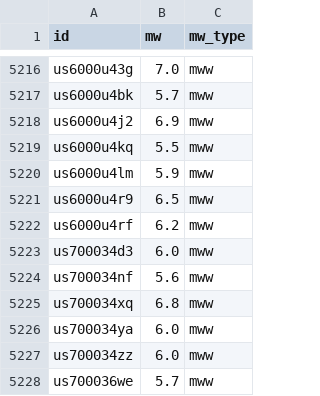
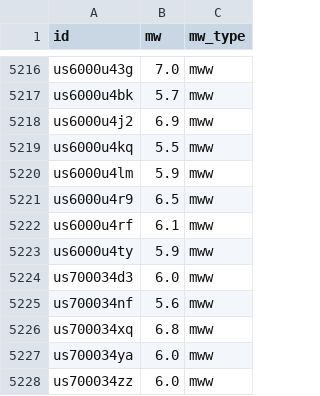
Before and after one commit to judithhubbard/earthquake-stats, a CSV file: pipeline/mw.csv, drawn as a sheet; only a part is shown, gaps mark what is left out; the shorter side is filled out with more unchanged rows.

```diff
--- a/pipeline/mw.csv
+++ b/pipeline/mw.csv
@@ -5221,3 +5221,4 @@ us6000u4lm,5.9,mww
 us6000u4r9,6.5,mww
-us6000u4rf,6.2,mww
+us6000u4rf,6.1,mww
+us6000u4ty,5.9,mww
 us700034d3,6.0,mww
```
